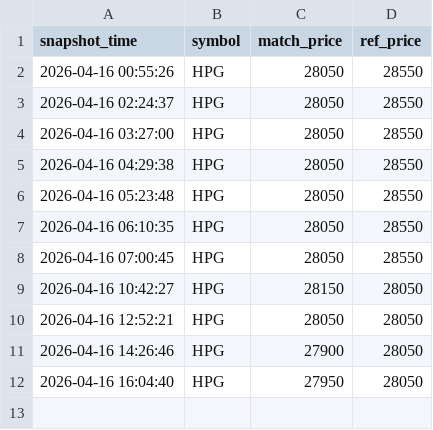
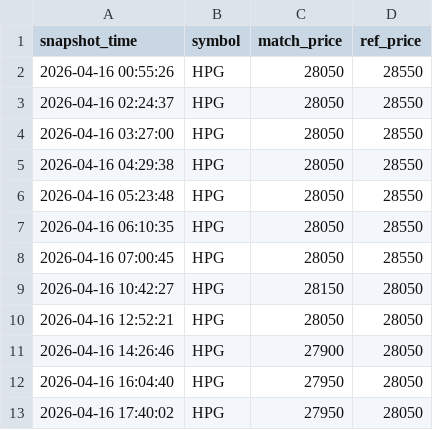
Before and after one commit to Huy24vt/stock-dashboard, a CSV file: data/intraday/2026-04-16/hpg_intraday.csv, drawn as a sheet; the diff names each change by its address in the sheet, - before the commit and + after, or states it on an @@ line.

```diff
--- a/data/intraday/2026-04-16/hpg_intraday.csv
+++ b/data/intraday/2026-04-16/hpg_intraday.csv
+row 13: 2026-04-16 17:40:02 | HPG | 27950 | 28050
```
Also changed, not shown: data/intraday/2026-04-16/acb_intraday.csv, data/intraday/2026-04-16/fpt_intraday.csv.
